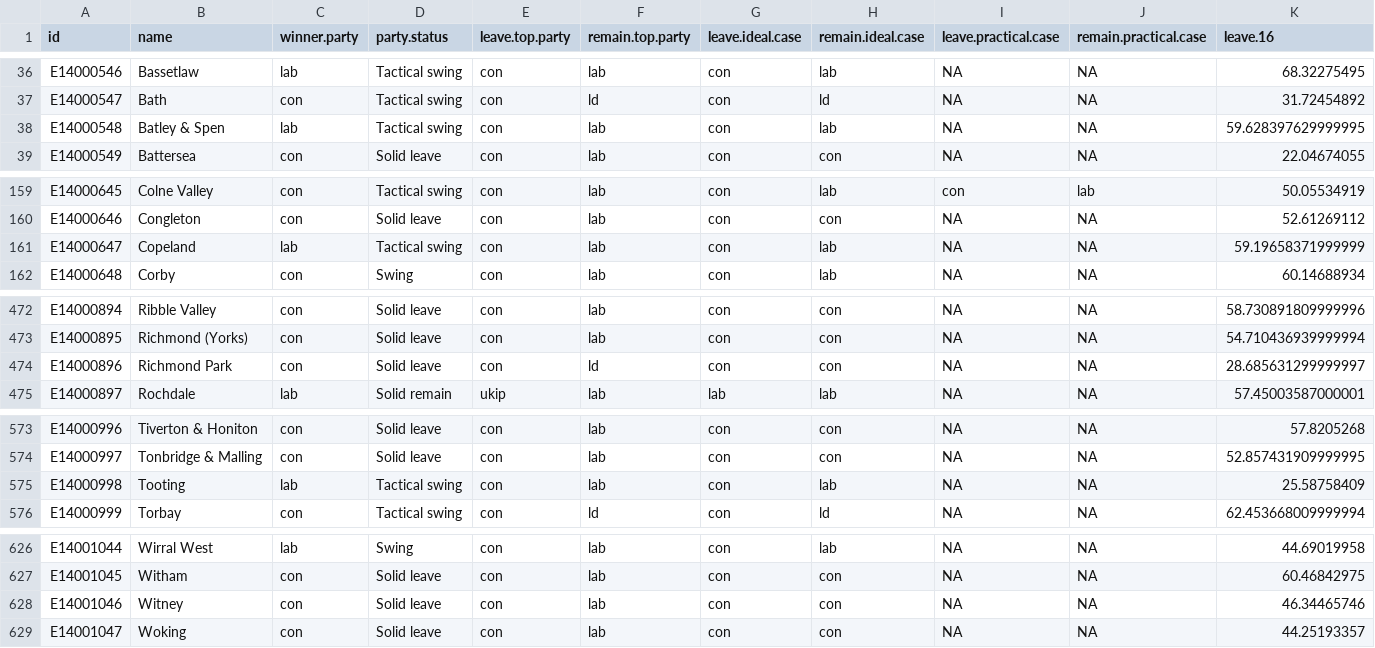
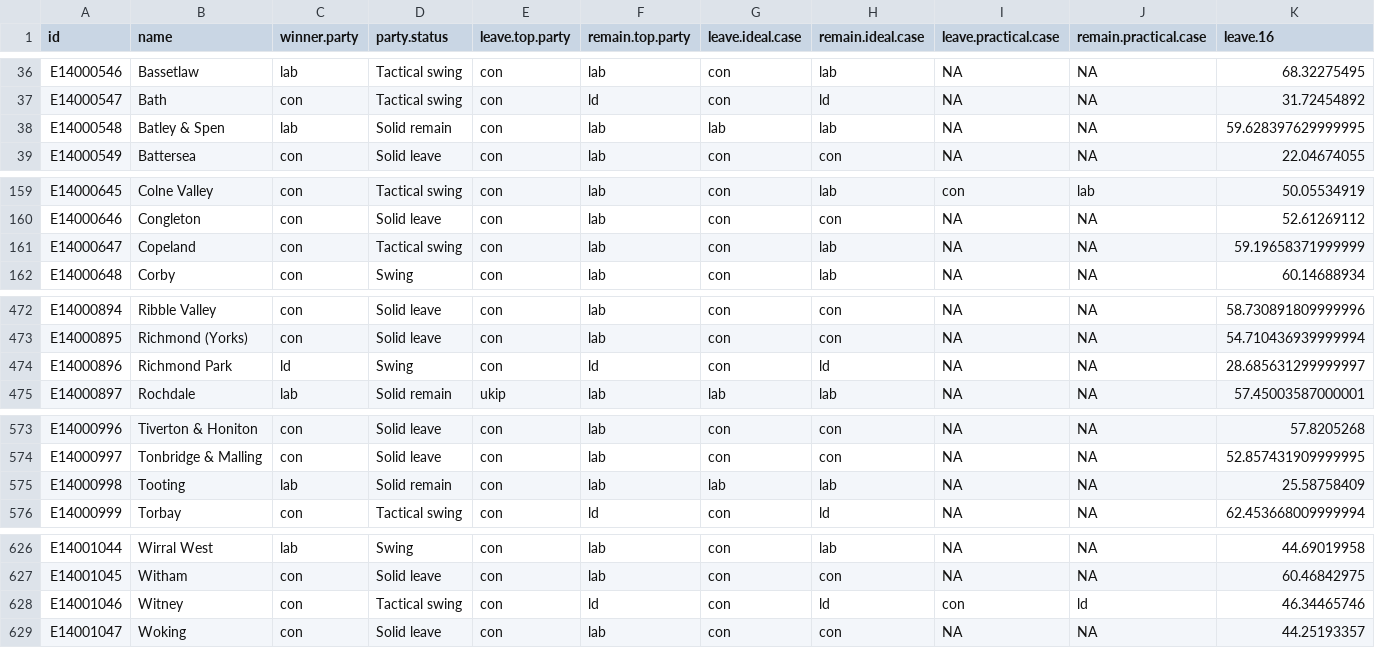
Before and after one commit to Quartz/uk-tactical-voting, a CSV file: src/data/graphic.csv, drawn as a sheet; only a part is shown, gaps mark what is left out; the diff covers the shown part only.

```diff
--- a/src/data/graphic.csv
+++ b/src/data/graphic.csv
@@ -37,3 +37,3 @@ E14000546,Bassetlaw,lab,Tactical swing,con,lab,con,lab,NA,NA,68.32275495
 E14000547,Bath,con,Tactical swing,con,ld,con,ld,NA,NA,31.72454892
-E14000548,Batley & Spen,lab,Tactical swing,con,lab,con,lab,NA,NA,59.628397629999995
+E14000548,Batley & Spen,lab,Solid remain,con,lab,lab,lab,NA,NA,59.628397629999995
 E14000549,Battersea,con,Solid leave,con,lab,con,con,NA,NA,22.04674055
@@ -160,3 +160,3 @@ E14000645,Colne Valley,con,Tactical swing,con,lab,con,lab,con,lab,50.05534919
 E14000646,Congleton,con,Solid leave,con,lab,con,con,NA,NA,52.61269112
-E14000647,Copeland,lab,Tactical swing,con,lab,con,lab,NA,NA,59.19658371999999
+E14000647,Copeland,con,Tactical swing,con,lab,con,lab,NA,NA,59.19658371999999
 E14000648,Corby,con,Swing,con,lab,con,lab,NA,NA,60.14688934
@@ -473,3 +473,3 @@ E14000894,Ribble Valley,con,Solid leave,con,lab,con,con,NA,NA,58.730891809999996
 E14000895,Richmond (Yorks),con,Solid leave,con,lab,con,con,NA,NA,54.710436939999994
-E14000896,Richmond Park,con,Solid leave,con,ld,con,con,NA,NA,28.685631299999997
+E14000896,Richmond Park,ld,Swing,con,ld,con,ld,NA,NA,28.685631299999997
 E14000897,Rochdale,lab,Solid remain,ukip,lab,lab,lab,NA,NA,57.45003587000001
@@ -574,3 +574,3 @@ E14000996,Tiverton & Honiton,con,Solid leave,con,lab,con,con,NA,NA,57.8205268
 E14000997,Tonbridge & Malling,con,Solid leave,con,lab,con,con,NA,NA,52.857431909999995
-E14000998,Tooting,lab,Tactical swing,con,lab,con,lab,NA,NA,25.58758409
+E14000998,Tooting,lab,Solid remain,con,lab,lab,lab,NA,NA,25.58758409
 E14000999,Torbay,con,Tactical swing,con,ld,con,ld,NA,NA,62.453668009999994
@@ -627,3 +627,3 @@ E14001044,Wirral West,lab,Swing,con,lab,con,lab,NA,NA,44.69019958
 E14001045,Witham,con,Solid leave,con,lab,con,con,NA,NA,60.46842975
-E14001046,Witney,con,Solid leave,con,lab,con,con,NA,NA,46.34465746
+E14001046,Witney,con,Tactical swing,con,ld,con,ld,con,ld,46.34465746
 E14001047,Woking,con,Solid leave,con,lab,con,con,NA,NA,44.25193357
```
Also changed, not shown: 2 edited cells elsewhere in this file, 3 other files.
